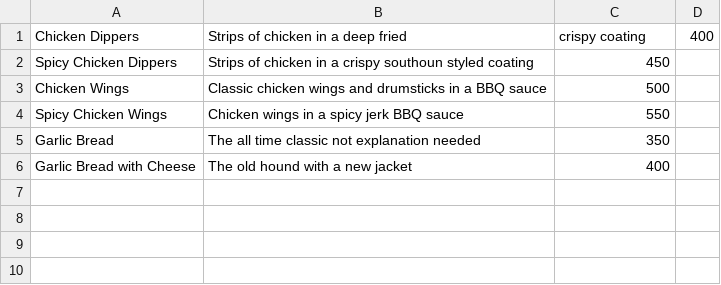
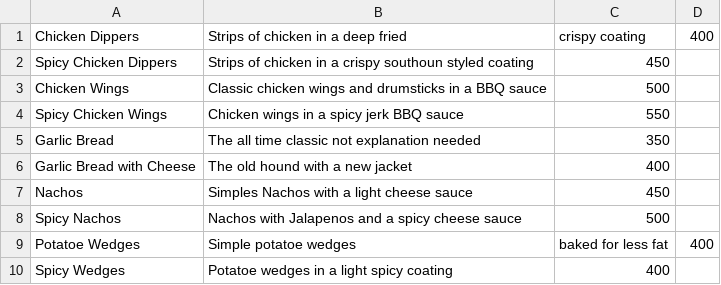
Before and after one commit to halalbeef/python, a CSV file: yuannan/pizzashop/etc/starters.csv, drawn as a sheet; the diff names each change by its address in the sheet, - before the commit and + after, or states it on an @@ line.

```diff
--- a/yuannan/pizzashop/etc/starters.csv
+++ b/yuannan/pizzashop/etc/starters.csv
+row 7: Nachos | Simples Nachos with a light cheese sauce | 450
+row 8: Spicy Nachos | Nachos with Jalapenos and a spicy cheese sauce | 500
+row 9: Potatoe Wedges | Simple potatoe wedges | baked for less fat | 400
+row 10: Spicy Wedges | Potatoe wedges in a light spicy coating | 400
```
Also changed, not shown: 8 other files.
